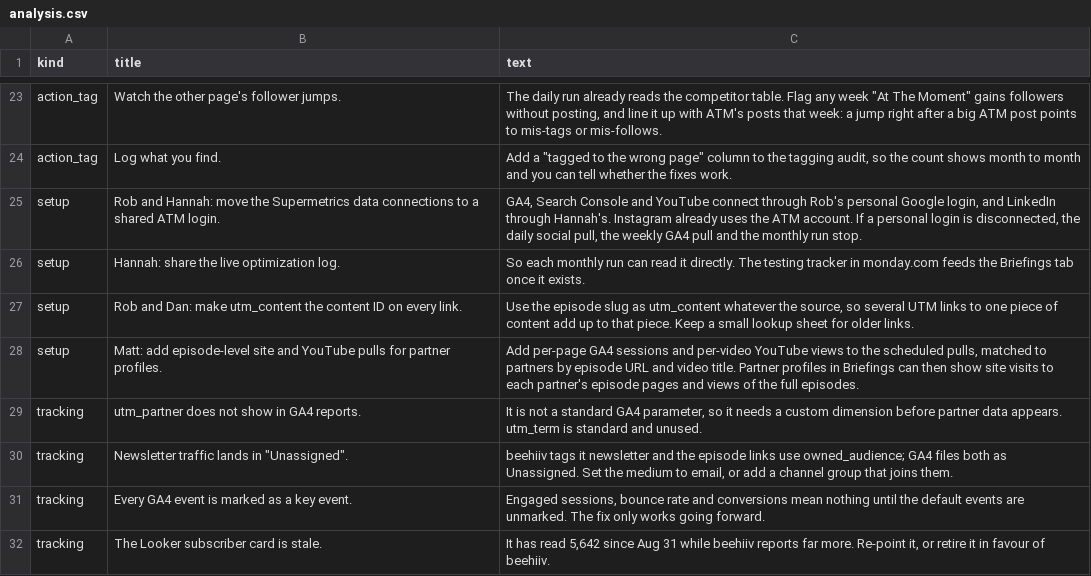
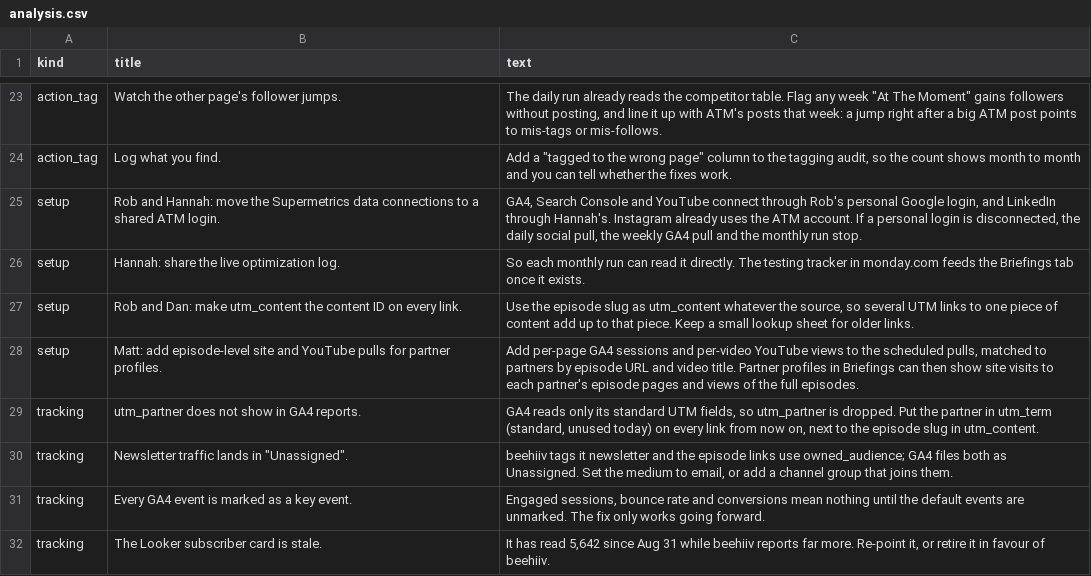
Before and after one commit to Tohomito/atm-dashboard, a CSV file: data/analysis.csv, drawn as a sheet; only a part is shown, gaps mark what is left out.

```diff
--- a/data/analysis.csv
+++ b/data/analysis.csv
@@ -28,3 +28,3 @@ setup,Rob and Dan: make utm_content the content ID on every link.,"Use the episo
 setup,Matt: add episode-level site and YouTube pulls for partner profiles.,"Add per-page GA4 sessions and per-video YouTube views to the scheduled pulls, matched to partners by episode URL and video title. Partner profiles in Briefings can then show site visits to each partner's episode pages and views of the full episodes."
-tracking,utm_partner does not show in GA4 reports.,"It is not a standard GA4 parameter, so it needs a custom dimension before partner data appears. utm_term is standard and unused."
+tracking,utm_partner does not show in GA4 reports.,"GA4 reads only its standard UTM fields, so utm_partner is dropped. Put the partner in utm_term (standard, unused today) on every link from now on, next to the episode slug in utm_content."
 tracking,"Newsletter traffic lands in ""Unassigned"".","beehiiv tags it newsletter and the episode links use owned_audience; GA4 files both as Unassigned. Set the medium to email, or add a channel group that joins them."
```
